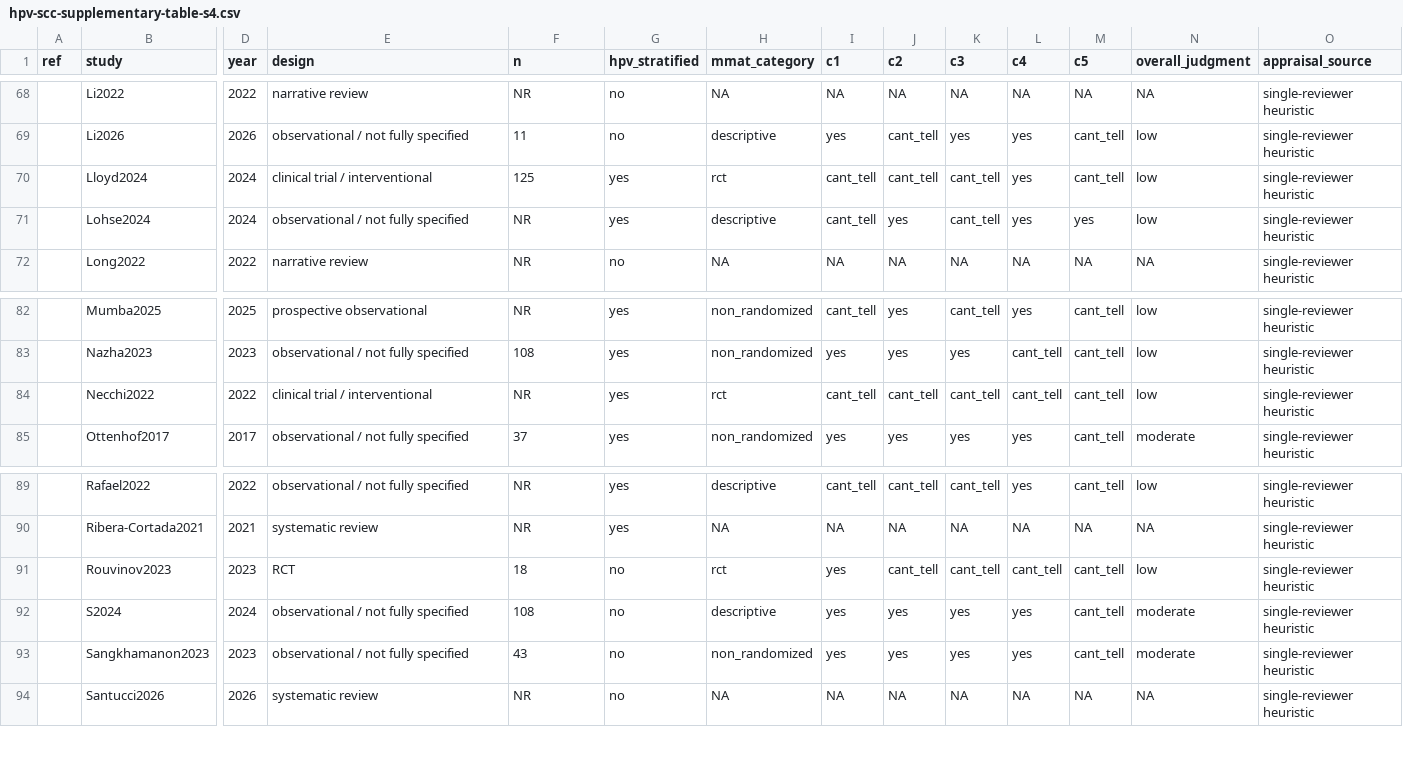
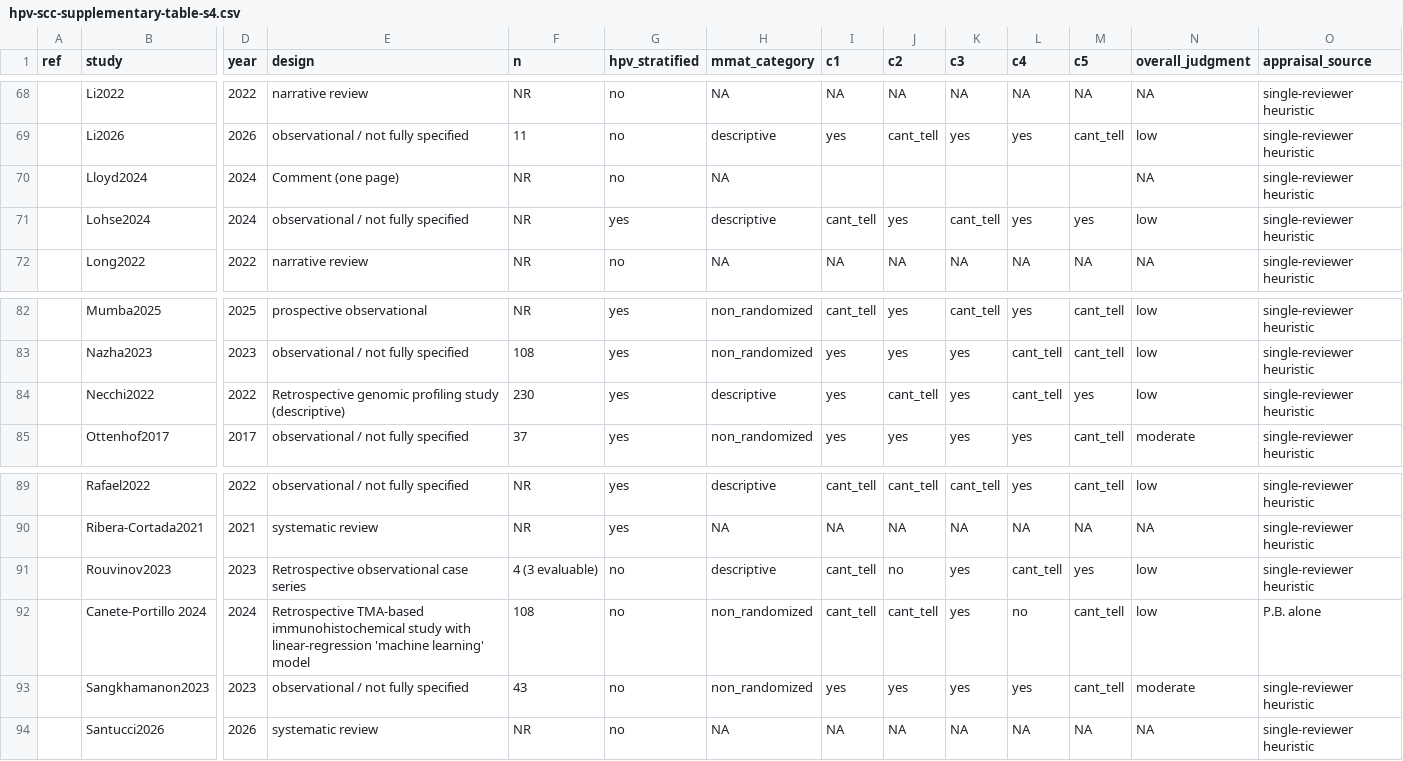
Before and after one commit to chauxlab/hpv-pscc-supplementary, a CSV file: manuscript/hpv-scc-supplementary-table-s4.csv, drawn as a sheet; only a part is shown, gaps mark what is left out; removed rows and columns are numbered as before the commit, all else as after; rows hold the shown columns only; the diff covers the shown part only; the diff names each change by its address in the sheet, - before the commit and + after, or states it on an @@ line.

```diff
--- a/manuscript/hpv-scc-supplementary-table-s4.csv
+++ b/manuscript/hpv-scc-supplementary-table-s4.csv
-E70 (design): clinical trial / interventional
+E70 (design): Comment (one page)
-F70 (n): 125
+F70 (n): NR
-G70 (hpv_stratified): yes
+G70 (hpv_stratified): no
-H70 (mmat_category): rct
+H70 (mmat_category): NA
-I70 (c1): cant_tell
+I70 (c1): (empty)
-J70 (c2): cant_tell
+J70 (c2): (empty)
-K70 (c3): cant_tell
+K70 (c3): (empty)
-L70 (c4): yes
+L70 (c4): (empty)
-M70 (c5): cant_tell
+M70 (c5): (empty)
-N70 (overall_judgment): low
+N70 (overall_judgment): NA
-E84 (design): clinical trial / interventional
+E84 (design): Retrospective genomic profiling study (descriptive)
-F84 (n): NR
+F84 (n): 230
-H84 (mmat_category): rct
+H84 (mmat_category): descriptive
-I84 (c1): cant_tell
+I84 (c1): yes
-K84 (c3): cant_tell
+K84 (c3): yes
-M84 (c5): cant_tell
+M84 (c5): yes
-E91 (design): RCT
+E91 (design): Retrospective observational case series
-F91 (n): 18
+F91 (n): 4 (3 evaluable)
-H91 (mmat_category): rct
+H91 (mmat_category): descriptive
-I91 (c1): yes
+I91 (c1): cant_tell
-J91 (c2): cant_tell
+J91 (c2): no
-K91 (c3): cant_tell
+K91 (c3): yes
-M91 (c5): cant_tell
+M91 (c5): yes
-row 92:  | S2024 | 2024 | observational / not fully specified | 108 | no | descriptive | yes | yes | yes | yes | cant_tell | moderate | single-reviewer heuristic
+row 92:  | Canete-Portillo 2024 | 2024 | Retrospective TMA-based immunohistochemical study with linear-regression 'machine learning' model | 108 | no | non_randomized | cant_tell | cant_tell | yes | no | cant_tell | low | P.B. alone
```
Also changed, not shown: 26 edited cells elsewhere in this file, extraction/HPV_PSCC_extraction_wide_2026-08-25.csv, risk_of_bias/HPV_PSCC_mmat_singlereviewer_full_corpus.csv, 9 other files.
